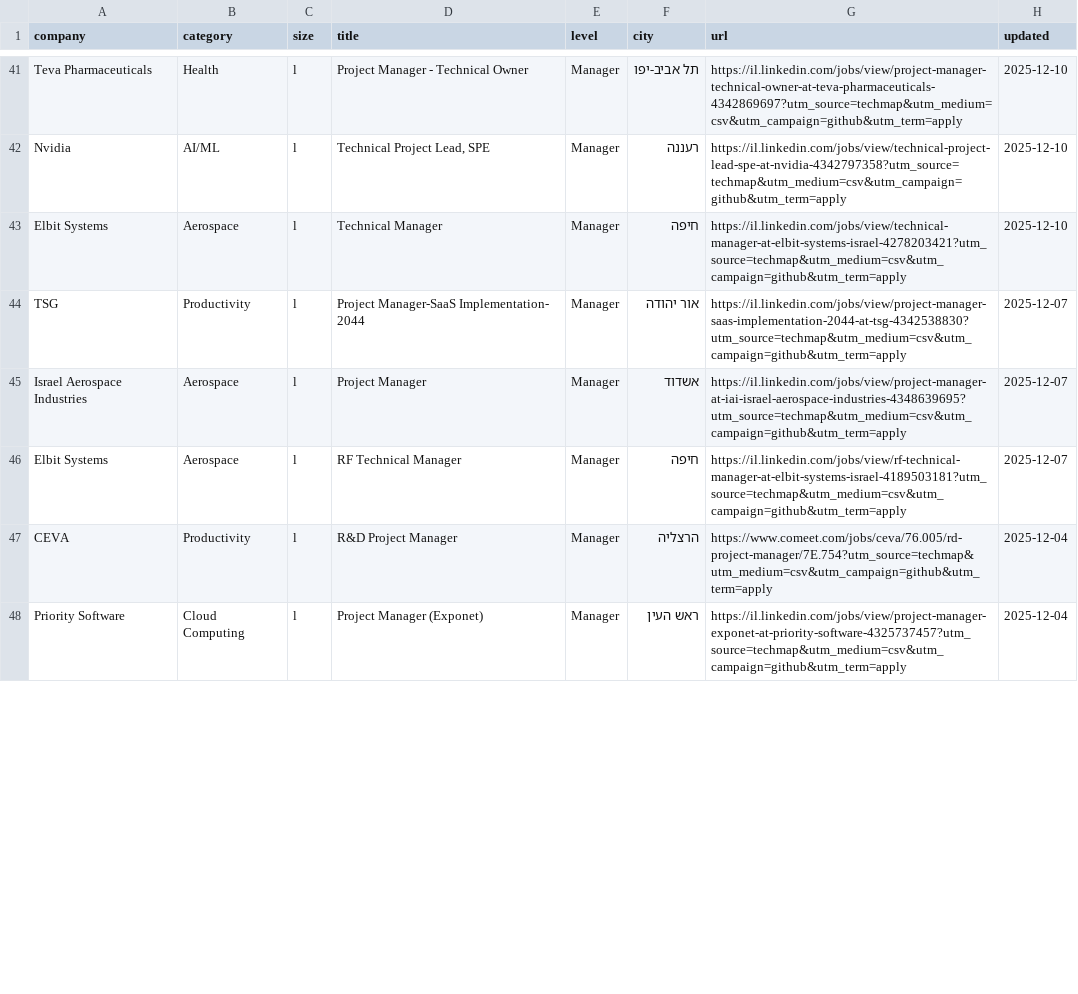
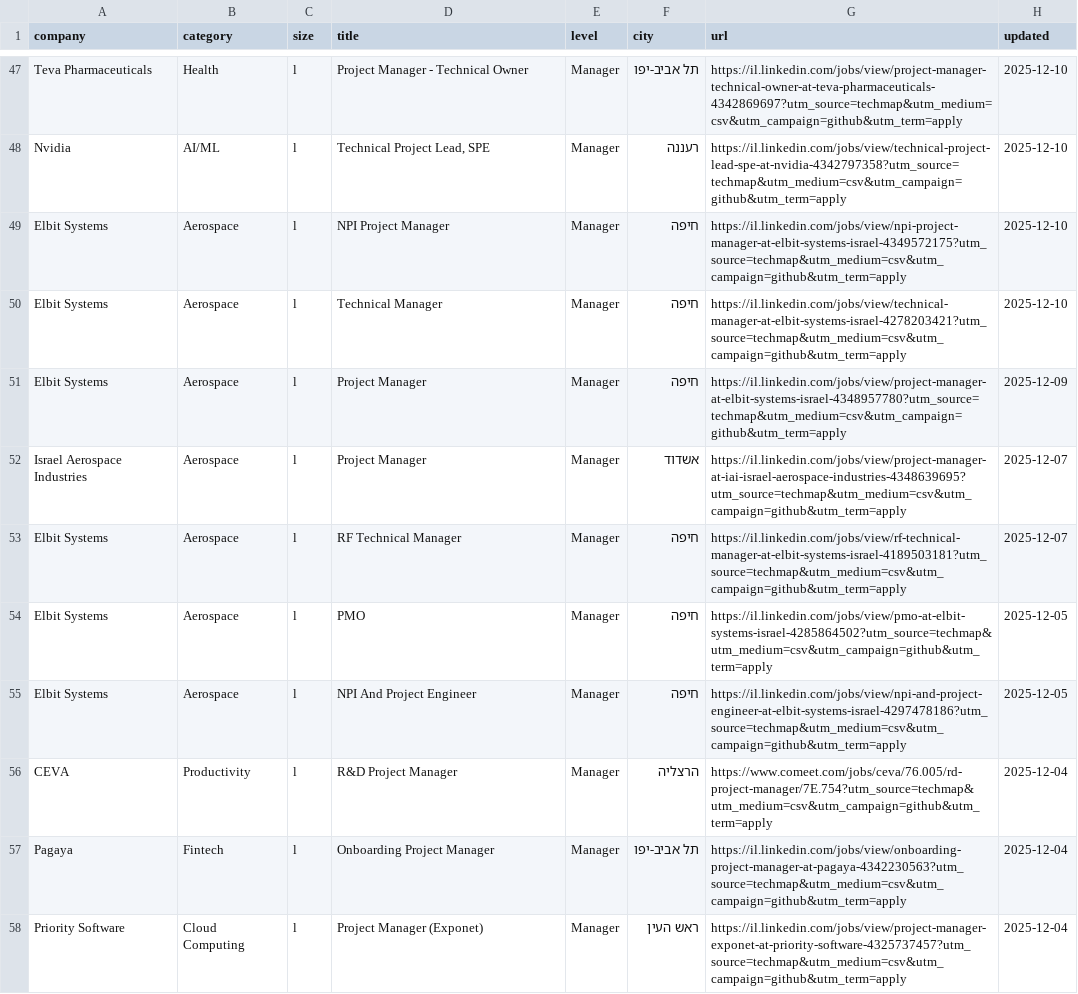
Before and after one commit to mluggy/techmap, a CSV file: jobs/project-management.csv, drawn as a sheet; only a part is shown, gaps mark what is left out; the diff covers the shown part only.

```diff
--- a/jobs/project-management.csv
+++ b/jobs/project-management.csv
@@ -42,7 +48,11 @@
 "Nvidia","AI/ML","l","Technical Project Lead, SPE","Manager","רעננה","https://il.linkedin.com/jobs/view/technical-project-lead-spe-at-nvidia-4342797358?utm_source=techmap&utm_medium=csv&utm_campaign=github&utm_term=apply","2025-12-10"
+"Elbit Systems","Aerospace","l","NPI Project Manager","Manager","חיפה","https://il.linkedin.com/jobs/view/npi-project-manager-at-elbit-systems-israel-4349572175?utm_source=techmap&utm_medium=csv&utm_campaign=github&utm_term=apply","2025-12-10"
 "Elbit Systems","Aerospace","l","Technical Manager","Manager","חיפה","https://il.linkedin.com/jobs/view/technical-manager-at-elbit-systems-israel-4278203421?utm_source=techmap&utm_medium=csv&utm_campaign=github&utm_term=apply","2025-12-10"
-"TSG","Productivity","l","Project Manager-SaaS Implementation- 2044","Manager","אור יהודה","https://il.linkedin.com/jobs/view/project-manager-saas-implementation-2044-at-tsg-4342538830?utm_source=techmap&utm_medium=csv&utm_campaign=github&utm_term=apply","2025-12-07"
+"Elbit Systems","Aerospace","l","Project Manager","Manager","חיפה","https://il.linkedin.com/jobs/view/project-manager-at-elbit-systems-israel-4348957780?utm_source=techmap&utm_medium=csv&utm_campaign=github&utm_term=apply","2025-12-09"
 "Israel Aerospace Industries","Aerospace","l","Project Manager","Manager","אשדוד","https://il.linkedin.com/jobs/view/project-manager-at-iai-israel-aerospace-industries-4348639695?utm_source=techmap&utm_medium=csv&utm_campaign=github&utm_term=apply","2025-12-07"
 "Elbit Systems","Aerospace","l","RF Technical Manager","Manager","חיפה","https://il.linkedin.com/jobs/view/rf-technical-manager-at-elbit-systems-israel-4189503181?utm_source=techmap&utm_medium=csv&utm_campaign=github&utm_term=apply","2025-12-07"
+"Elbit Systems","Aerospace","l","PMO","Manager","חיפה","https://il.linkedin.com/jobs/view/pmo-at-elbit-systems-israel-4285864502?utm_source=techmap&utm_medium=csv&utm_campaign=github&utm_term=apply","2025-12-05"
+"Elbit Systems","Aerospace","l","NPI And Project Engineer","Manager","חיפה","https://il.linkedin.com/jobs/view/npi-and-project-engineer-at-elbit-systems-israel-4297478186?utm_source=techmap&utm_medium=csv&utm_campaign=github&utm_term=apply","2025-12-05"
 "CEVA","Productivity","l","R&D Project Manager","Manager","הרצליה","https://www.comeet.com/jobs/ceva/76.005/rd-project-manager/7E.754?utm_source=techmap&utm_medium=csv&utm_campaign=github&utm_term=apply","2025-12-04"
+"Pagaya","Fintech","l","Onboarding Project Manager","Manager","תל אביב-יפו","https://il.linkedin.com/jobs/view/onboarding-project-manager-at-pagaya-4342230563?utm_source=techmap&utm_medium=csv&utm_campaign=github&utm_term=apply","2025-12-04"
 "Priority Software","Cloud Computing","l","Project Manager (Exponet)","Manager","ראש העין","https://il.linkedin.com/jobs/view/project-manager-exponet-at-priority-software-4325737457?utm_source=techmap&utm_medium=csv&utm_campaign=github&utm_term=apply","2025-12-04"
```
Also changed, not shown: 10 added rows, 5 removed rows, 1 moved row and 1 edited cell elsewhere in this file, jobs/data-science.csv, jobs/devops.csv, 16 other files.
